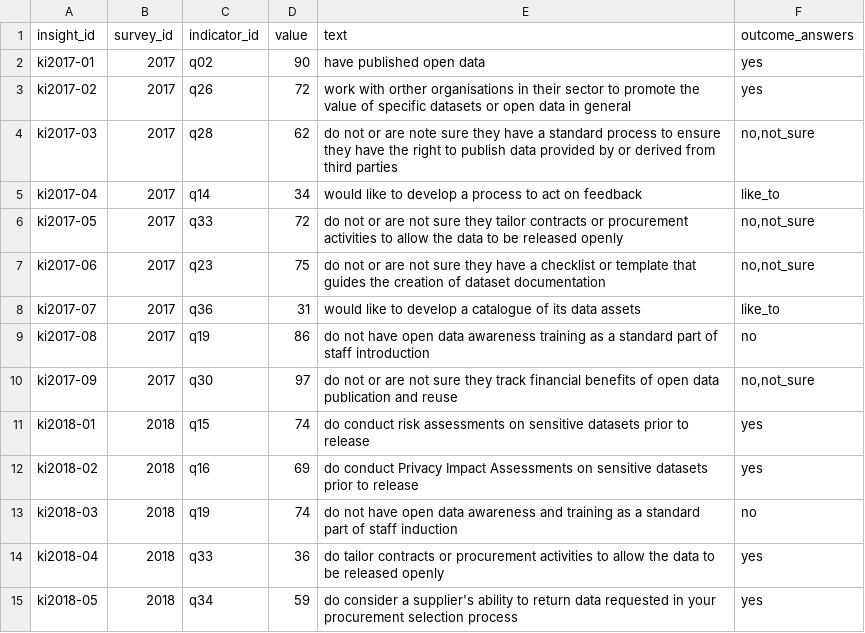
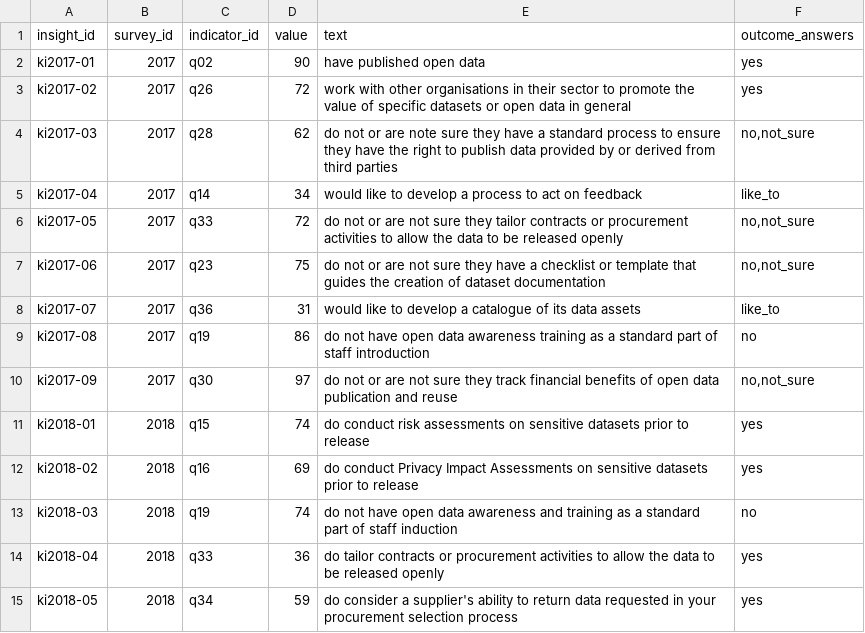
Before and after one commit to data-govt-nz/ogdd, a CSV file: data/insights.csv, drawn as a sheet.

Commit message:
fix insight typo #28

```diff
--- a/data/insights.csv
+++ b/data/insights.csv
@@ -2,3 +2,3 @@ insight_id,survey_id,indicator_id,value,text,outcome_answers
 ki2017-01,2017,q02,90,have published open data,yes
-ki2017-02,2017,q26,72,work with orther organisations in their sector to promote the value of specific datasets or open data in general,yes
+ki2017-02,2017,q26,72,work with other organisations in their sector to promote the value of specific datasets or open data in general,yes
 ki2017-03,2017,q28,62,do not or are note sure they have a standard process to ensure they have the right to publish data provided by or derived from third parties,"no,not_sure"
```
